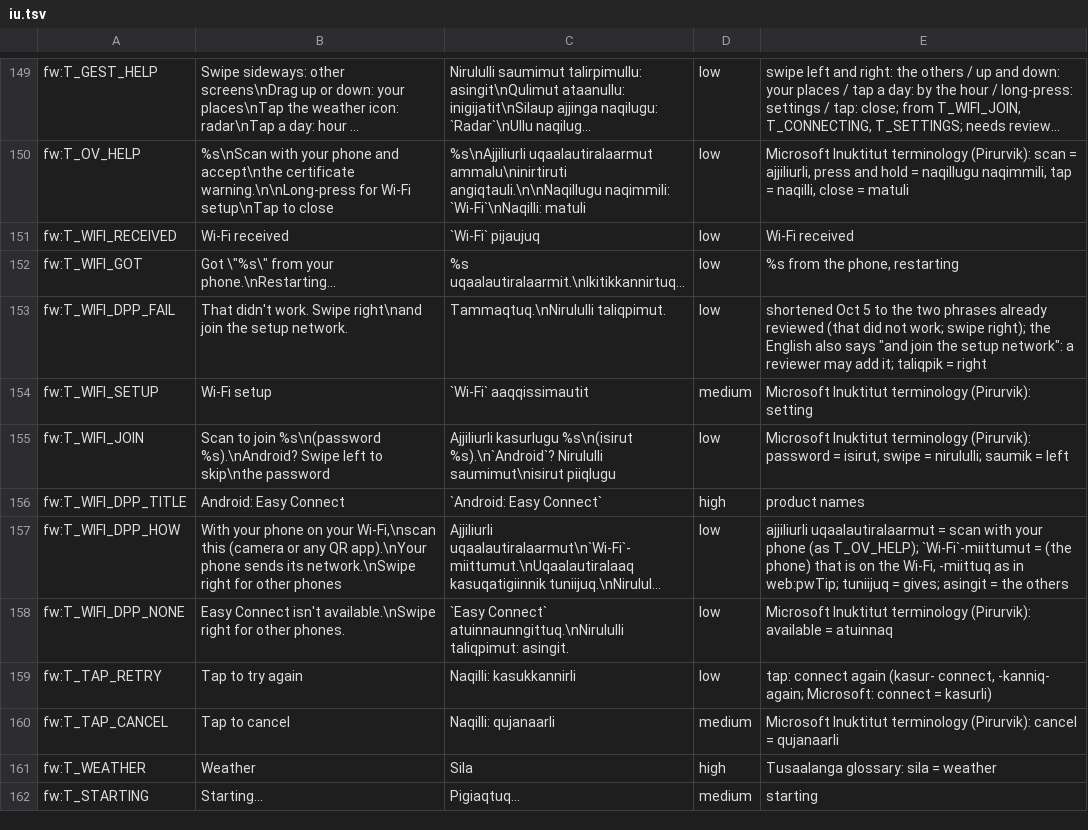
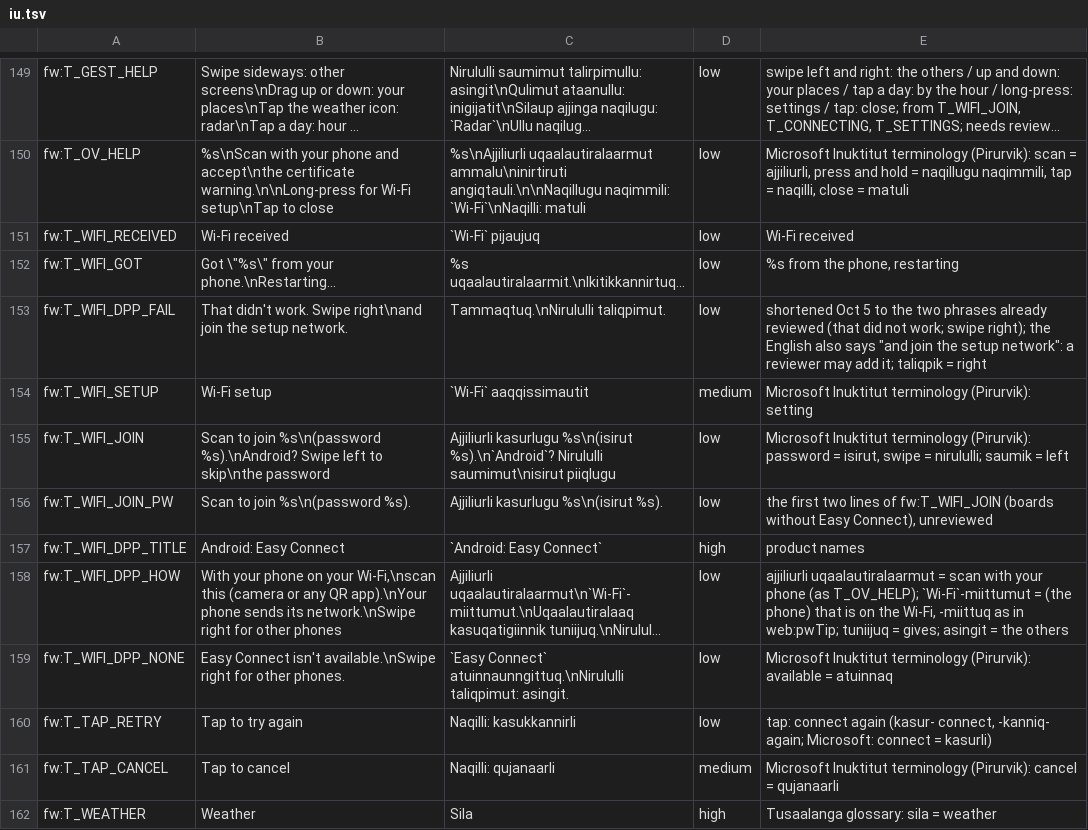
Before and after one commit to TheMonkeyz/esp32-s3-meteobus, a TSV file: docs/translations/iu.tsv, drawn as a sheet; only a part is shown, gaps mark what is left out; the shorter side is filled out with more unchanged rows; long unchanged cells end in …; the diff names each change by its address in the sheet, - before the commit and + after, or states it on an @@ line.

```diff
--- a/docs/translations/iu.tsv
+++ b/docs/translations/iu.tsv
+row 156: fw:T_WIFI_JOIN_PW | Scan to join %s\n(password %s). | Ajjiliurli kasurlugu %s\n(isirut %s). | low | the first two lines of fw:T_WIFI_JOIN (boards without Easy Connect), unreviewed
```
Also changed, not shown: 7 other files.
